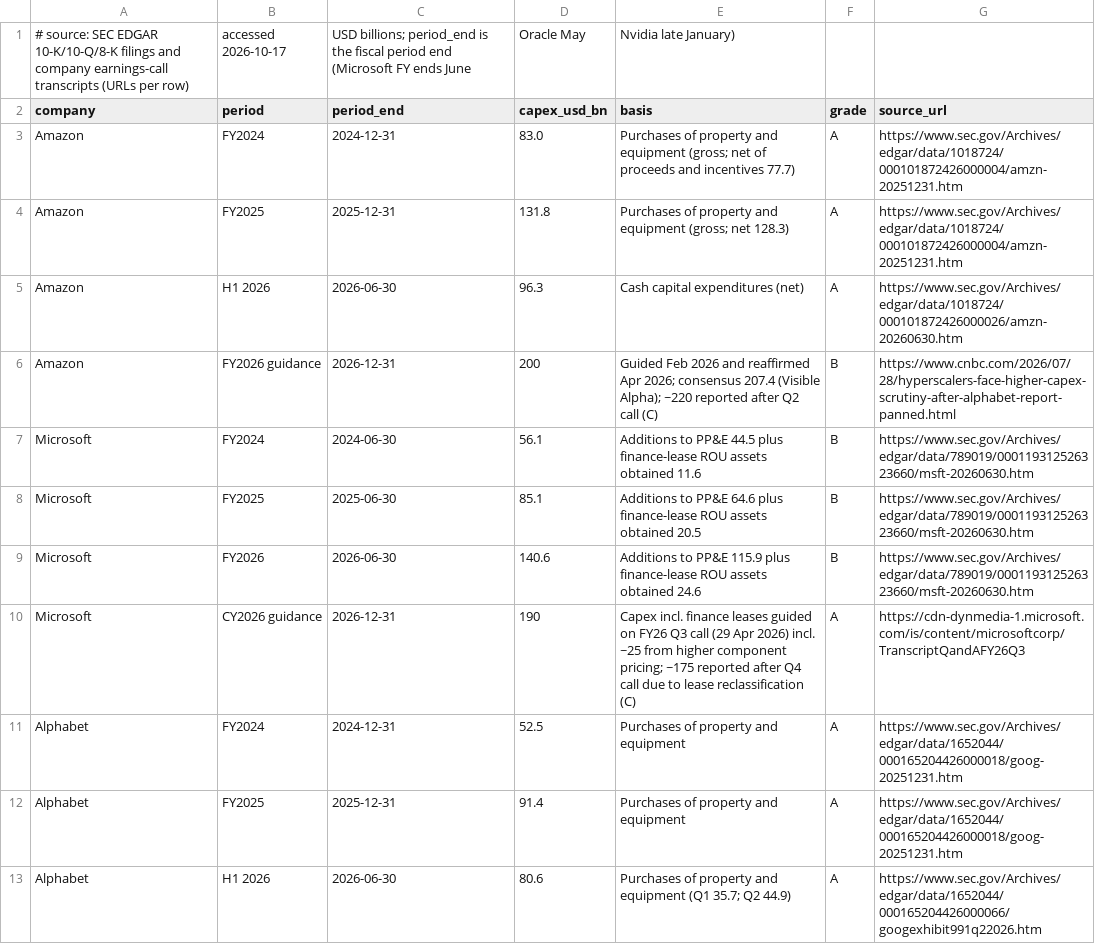
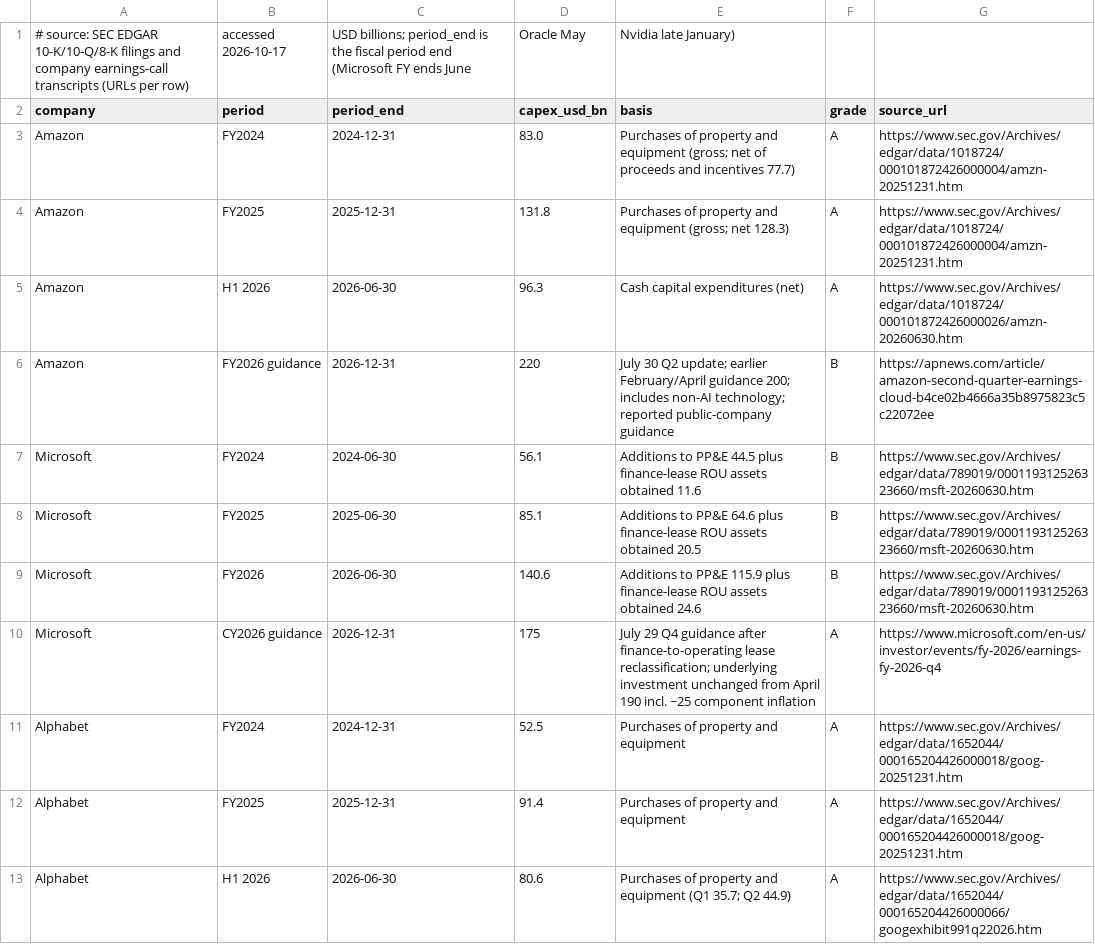
Before and after one commit to marcinbogdanski/bubble-not-bubble, a CSV file: data/ai-unit-economics-capex-by-year.csv, drawn as a sheet; only a part is shown; the diff covers the shown part only.

Commit message:
data: capex-by-year CSV corrected with current guidance

```diff
--- a/data/ai-unit-economics-capex-by-year.csv
+++ b/data/ai-unit-economics-capex-by-year.csv
@@ -5,3 +5,3 @@ Amazon,FY2025,2025-12-31,131.8,Purchases of property and equipment (gross; net 1
 Amazon,H1 2026,2026-06-30,96.3,Cash capital expenditures (net),A,https://www.sec.gov/Archives/edgar/data/1018724/000101872426000026/amzn-20260630.htm
-Amazon,FY2026 guidance,2026-12-31,200,Guided Feb 2026 and reaffirmed Apr 2026; consensus 207.4 (Visible Alpha); ~220 reported after Q2 call (C),B,https://www.cnbc.com/2026/07/28/hyperscalers-face-higher-capex-scrutiny-after-alphabet-report-panned.html
+Amazon,FY2026 guidance,2026-12-31,220,July 30 Q2 update; earlier February/April guidance 200; includes non-AI technology; reported public-company guidance,B,https://apnews.com/article/amazon-second-quarter-earnings-cloud-b4ce02b4666a35b8975823c5c22072ee
 Microsoft,FY2024,2024-06-30,56.1,Additions to PP&E 44.5 plus finance-lease ROU assets obtained 11.6,B,https://www.sec.gov/Archives/edgar/data/789019/000119312526323660/msft-20260630.htm
@@ -9,3 +9,3 @@ Microsoft,FY2025,2025-06-30,85.1,Additions to PP&E 64.6 plus finance-lease ROU a
 Microsoft,FY2026,2026-06-30,140.6,Additions to PP&E 115.9 plus finance-lease ROU assets obtained 24.6,B,https://www.sec.gov/Archives/edgar/data/789019/000119312526323660/msft-20260630.htm
-Microsoft,CY2026 guidance,2026-12-31,190,Capex incl. finance leases guided on FY26 Q3 call (29 Apr 2026) incl. ~25 from higher component pricing; ~175 reported after Q4 call due to lease reclassification (C),A,https://cdn-dynmedia-1.microsoft.com/is/content/microsoftcorp/TranscriptQandAFY26Q3
+Microsoft,CY2026 guidance,2026-12-31,175,July 29 Q4 guidance after finance-to-operating lease reclassification; underlying investment unchanged from April 190 incl. ~25 component inflation,A,https://www.microsoft.com/en-us/investor/events/fy-2026/earnings-fy-2026-q4
 Alphabet,FY2024,2024-12-31,52.5,Purchases of property and equipment,A,https://www.sec.gov/Archives/edgar/data/1652044/000165204426000018/goog-20251231.htm
```
Also changed, not shown: 5 edited cells elsewhere in this file.
